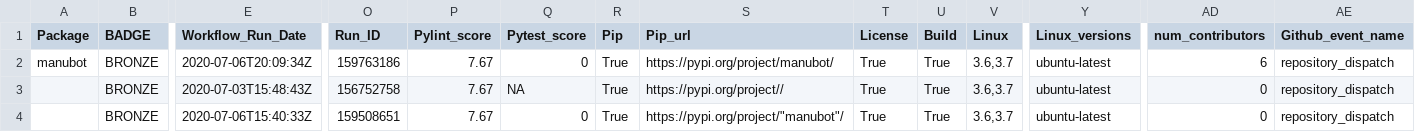
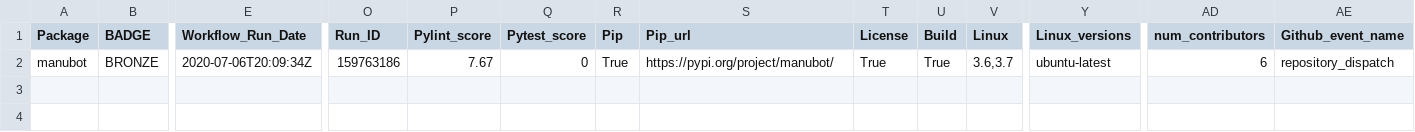
Before and after one commit to benstear/biopypir_logs, a CSV file: log_matrix.csv, drawn as a sheet; only a part is shown, gaps mark what is left out; rows hold the shown columns only; the diff names each change by its address in the sheet, - before the commit and + after, or states it on an @@ line.

Commit message:
Update log_matrix.csv

```diff
--- a/log_matrix.csv
+++ b/log_matrix.csv
-row 3:  | BRONZE | 2020-07-03T15:48:43Z | 156752758 | 7.67 | NA | True | https://pypi.org/project// | True | True | 3.6,3.7 | ubuntu-latest | 0 | repository_dispatch
-row 4:  | BRONZE | 2020-07-06T15:40:33Z | 159508651 | 7.67 | 0 | True | https://pypi.org/project/"manubot"/ | True | True | 3.6,3.7 | ubuntu-latest | 0 | repository_dispatch
```
